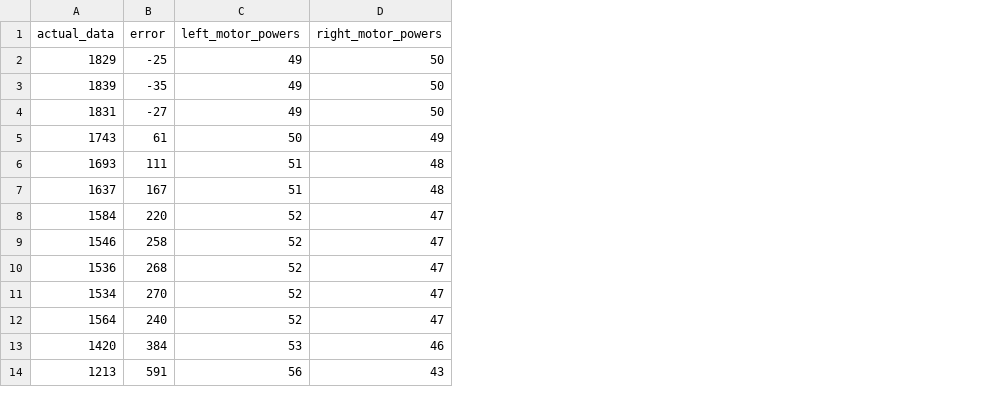
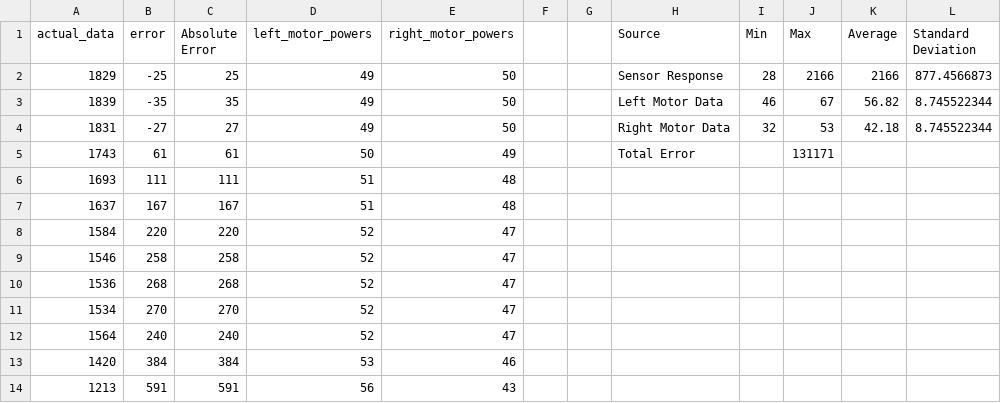
Before and after one commit to jtcass01/Autonomous-Robotics, a CSV file: Labs/Lab 5/experiments/proportional derivative controller/kp0.01kd0.0001/proportional_derivative_gain_kp01_kd0001.csv, drawn as a sheet; only a part is shown; the diff names each change by its address in the sheet, - before the commit and + after, or states it on an @@ line.

```diff
--- a/Labs/Lab 5/experiments/proportional derivative controller/kp0.01kd0.0001/proportional_derivative_gain_kp01_kd0001.csv
+++ b/Labs/Lab 5/experiments/proportional derivative controller/kp0.01kd0.0001/proportional_derivative_gain_kp01_kd0001.csv
+column C (Absolute Error), rows 2-14: 25 | 35 | 27 | 61 | 111 | 167 | 220 | 258 | 268 | 270 | 240 | 384 | 591
+column F, empty
+column G, empty
+column H (Source), rows 2-5: Sensor Response | Left Motor Data | Right Motor Data | Total Error
+column I (Min), rows 2-4: 28 | 46 | 32
+column J (Max), rows 2-5: 2166 | 67 | 53 | 131171
+column K (Average), rows 2-4: 2166 | 56.82 | 42.18
+column L (Standard Deviation), rows 2-4: 877.4566873 | 8.745522344 | 8.745522344
```
Also changed, not shown: Labs/Lab 5/experiments/primitive gentle wall follower/run 3/primitive_gentle_wall_follower.csv, Labs/Lab 5/experiments/primitive wall follower/run2/primitive_wall_follower.csv, 13 other files.
